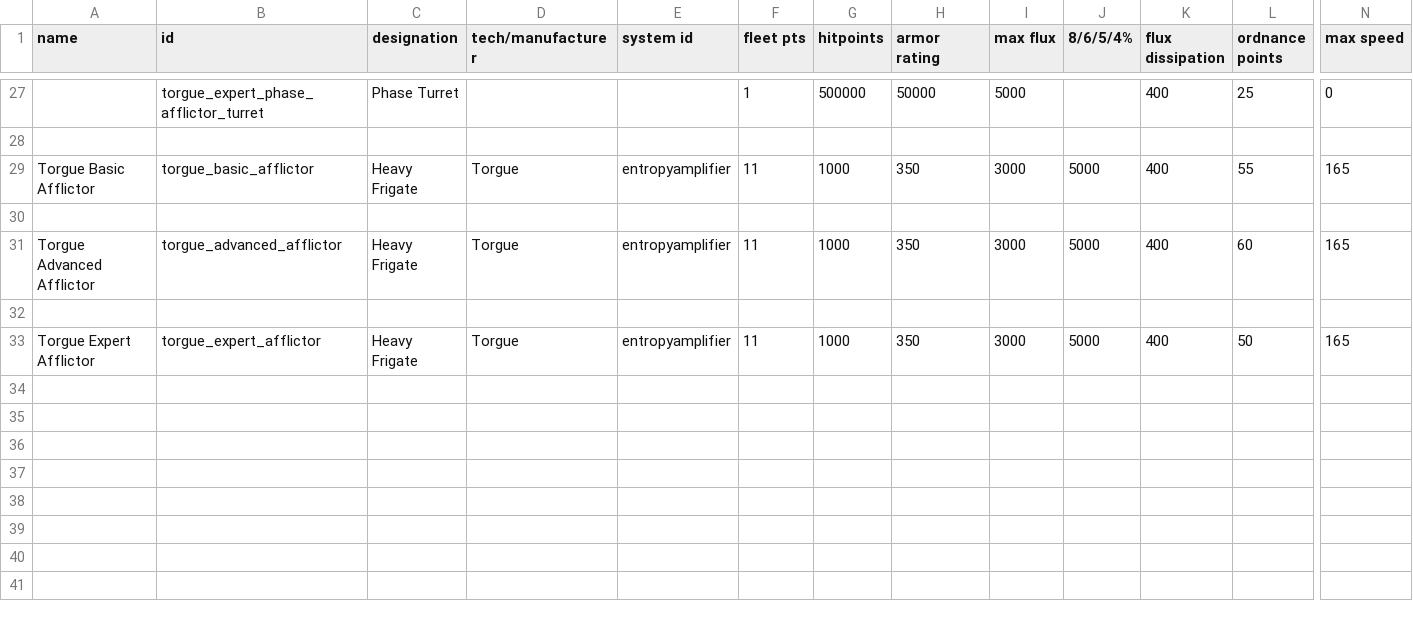
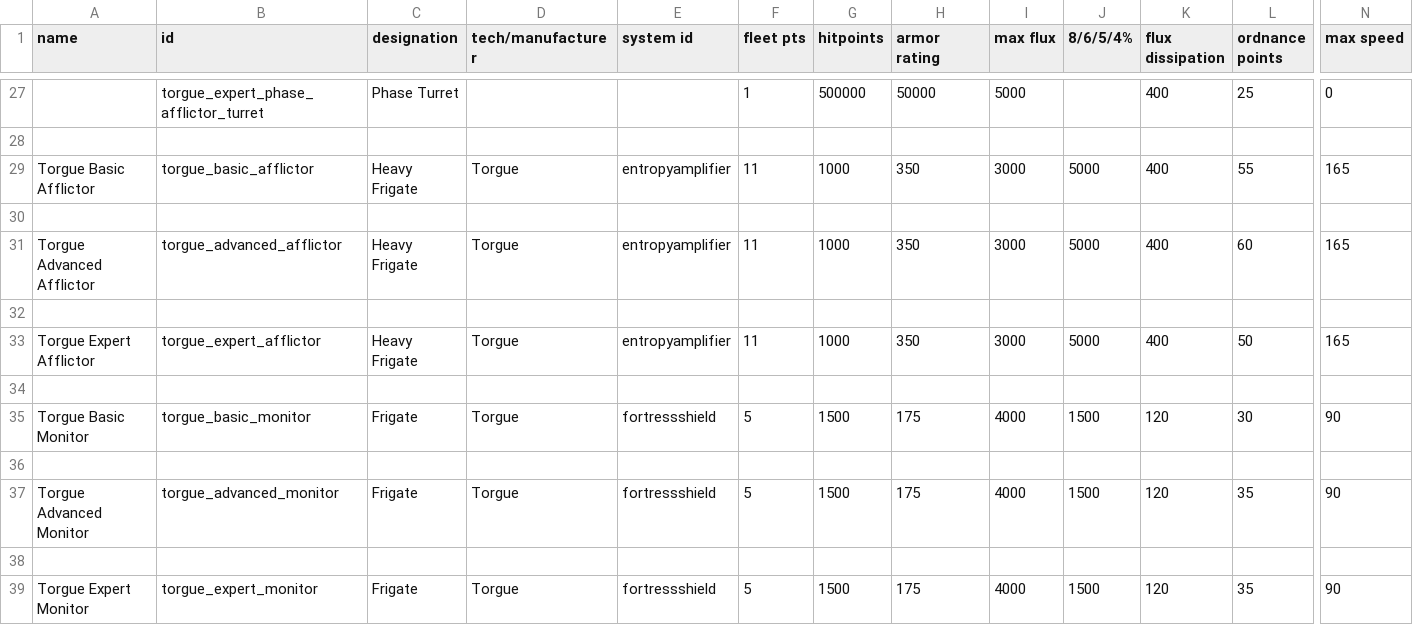
Before and after one commit to GeorgeMarinov/pantheonorbitalworks, a CSV file: assets/data/hulls/ship_data.csv, drawn as a sheet; only a part is shown, gaps mark what is left out; rows hold the shown columns only; the diff names each change by its address in the sheet, - before the commit and + after, or states it on an @@ line.

```diff
--- a/assets/data/hulls/ship_data.csv
+++ b/assets/data/hulls/ship_data.csv
+row 34: (empty)
+row 35: Torgue Basic Monitor | torgue_basic_monitor | Frigate | Torgue | fortressshield | 5 | 1500 | 175 | 4000 | 1500 | 120 | 30 | 90
+row 36: (empty)
+row 37: Torgue Advanced Monitor | torgue_advanced_monitor | Frigate | Torgue | fortressshield | 5 | 1500 | 175 | 4000 | 1500 | 120 | 35 | 90
+row 38: (empty)
+row 39: Torgue Expert Monitor | torgue_expert_monitor | Frigate | Torgue | fortressshield | 5 | 1500 | 175 | 4000 | 1500 | 120 | 35 | 90
```
Also changed, not shown: assets/data/strings/descriptions.csv, assets/data/weapons/weapon_data.csv, 18 other files.
